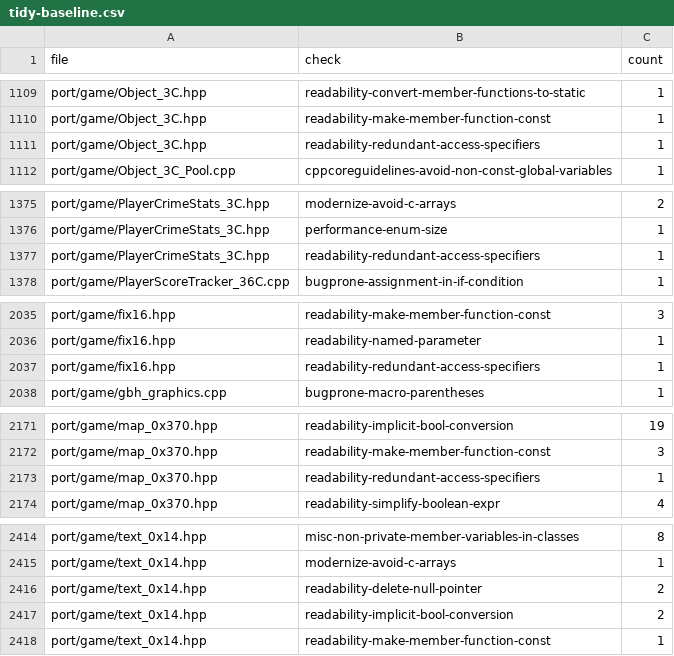
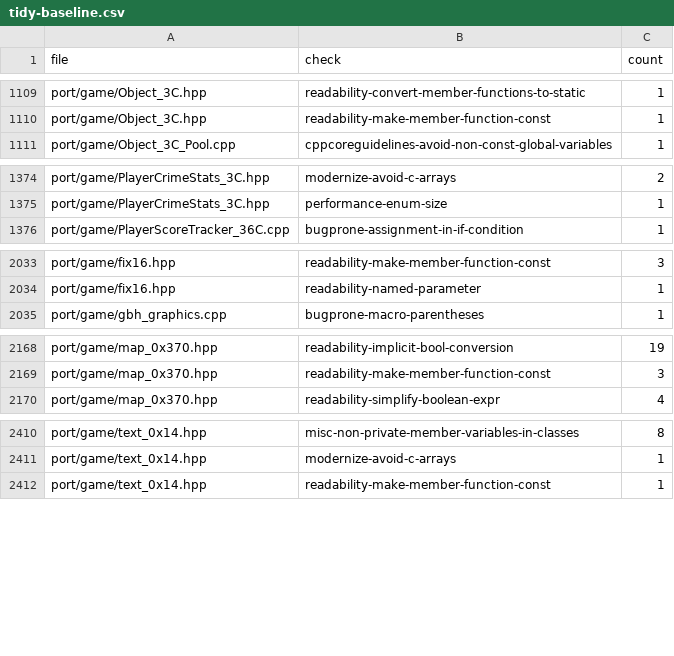
Before and after one commit to comedyjohn/gta2_re, a CSV file: port/refactor/tidy-baseline.csv, drawn as a sheet; only a part is shown, gaps mark what is left out; the diff covers the shown part only.

```diff
--- a/port/refactor/tidy-baseline.csv
+++ b/port/refactor/tidy-baseline.csv
@@ -1110,3 +1110,2 @@ port/game/Object_3C.hpp,readability-convert-member-functions-to-static,1
 port/game/Object_3C.hpp,readability-make-member-function-const,1
-port/game/Object_3C.hpp,readability-redundant-access-specifiers,1
 port/game/Object_3C_Pool.cpp,cppcoreguidelines-avoid-non-const-global-variables,1
@@ -1376,3 +1375,2 @@ port/game/PlayerCrimeStats_3C.hpp,modernize-avoid-c-arrays,2
 port/game/PlayerCrimeStats_3C.hpp,performance-enum-size,1
-port/game/PlayerCrimeStats_3C.hpp,readability-redundant-access-specifiers,1
 port/game/PlayerScoreTracker_36C.cpp,bugprone-assignment-in-if-condition,1
@@ -2036,3 +2034,2 @@ port/game/fix16.hpp,readability-make-member-function-const,3
 port/game/fix16.hpp,readability-named-parameter,1
-port/game/fix16.hpp,readability-redundant-access-specifiers,1
 port/game/gbh_graphics.cpp,bugprone-macro-parentheses,1
@@ -2172,3 +2169,2 @@ port/game/map_0x370.hpp,readability-implicit-bool-conversion,19
 port/game/map_0x370.hpp,readability-make-member-function-const,3
-port/game/map_0x370.hpp,readability-redundant-access-specifiers,1
 port/game/map_0x370.hpp,readability-simplify-boolean-expr,4
@@ -2415,4 +2411,2 @@ port/game/text_0x14.hpp,misc-non-private-member-variables-in-classes,8
 port/game/text_0x14.hpp,modernize-avoid-c-arrays,1
-port/game/text_0x14.hpp,readability-delete-null-pointer,2
-port/game/text_0x14.hpp,readability-implicit-bool-conversion,2
 port/game/text_0x14.hpp,readability-make-member-function-const,1
```
Also changed, not shown: 10 removed rows and 2 edited cells elsewhere in this file, 3 other files.
